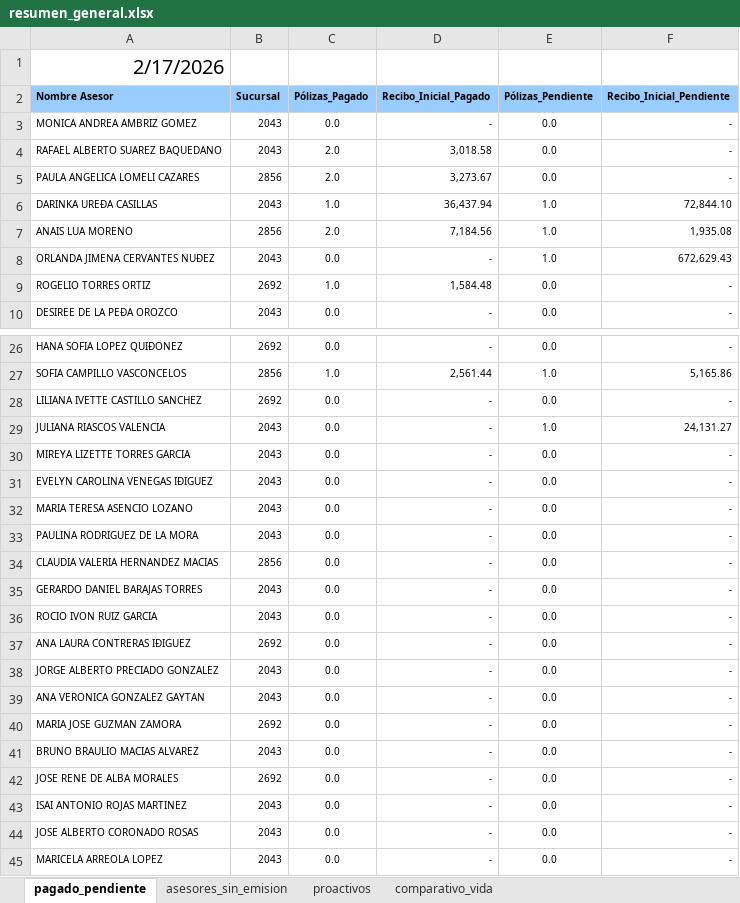
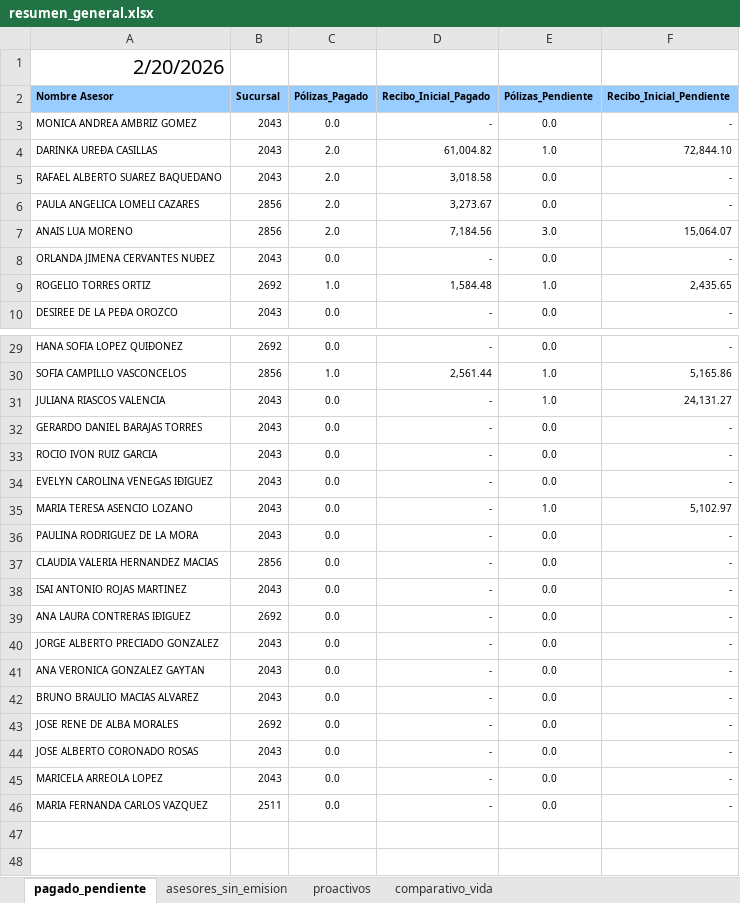
Before and after one commit to davalosdiego833/paneldecampanas, an Excel workbook: administrador/resumen_general.xlsx, sheet pagado_pendiente, drawn as a sheet; only a part is shown, gaps mark what is left out; the shorter side is filled out with more unchanged rows; values as stored, in another font and other column widths than the file's, no borders; conditional formats and table styles not drawn; removed rows and columns are numbered as before the commit, all else as after; the diff covers the shown part only; the diff names each change by its address in the sheet, - before the commit and + after, or states it on an @@ line.

Commit message:
v0.1.6 - Updated Pagado/Pendiente report (Feb 20 cut-off)

```diff
--- a/administrador/resumen_general.xlsx (sheet pagado_pendiente)
+++ b/administrador/resumen_general.xlsx (sheet pagado_pendiente)
-A1 (Nombre Asesor): 2/17/2026
+A1 (Nombre Asesor): 2/20/2026
+row 4: DARINKA UREÐA CASILLAS | 2043 | 2.0 | 61,004.82 | 1.0 | 72,844.10
-row 6: DARINKA UREÐA CASILLAS | 2043 | 1.0 | 36,437.94 | 1.0 | 72,844.10
-E7 (Pólizas_Pendiente): 1.0
+E7 (Pólizas_Pendiente): 3.0
-F7 (Recibo_Inicial_Pendiente): 1,935.08
+F7 (Recibo_Inicial_Pendiente): 15,064.07
-E8 (Pólizas_Pendiente): 1.0
+E8 (Pólizas_Pendiente): 0.0
-F8 (Recibo_Inicial_Pendiente): 672,629.43
+F8 (Recibo_Inicial_Pendiente): -
-E9 (Pólizas_Pendiente): 0.0
+E9 (Pólizas_Pendiente): 1.0
-F9 (Recibo_Inicial_Pendiente): -
+F9 (Recibo_Inicial_Pendiente): 2,435.65
-row 28: LILIANA IVETTE CASTILLO SANCHEZ | 2692 | 0.0 | - | 0.0 | -
@@ row 30 moved to row 24: MIREYA LIZETTE TORRES GARCIA @@
@@ row 35 moved to row 32: GERARDO DANIEL BARAJAS TORRES @@
@@ row 36 moved to row 33: ROCIO IVON RUIZ GARCIA @@
-E35 (Pólizas_Pendiente): 0.0
+E35 (Pólizas_Pendiente): 1.0
-F35 (Recibo_Inicial_Pendiente): -
+F35 (Recibo_Inicial_Pendiente): 5,102.97
@@ row 43 moved to row 38: ISAI ANTONIO ROJAS MARTINEZ @@
@@ row 40 moved to row 18: MARIA JOSE GUZMAN ZAMORA @@
```
Also changed, not shown: 1 added row and 3 moved rows elsewhere in this sheet.
